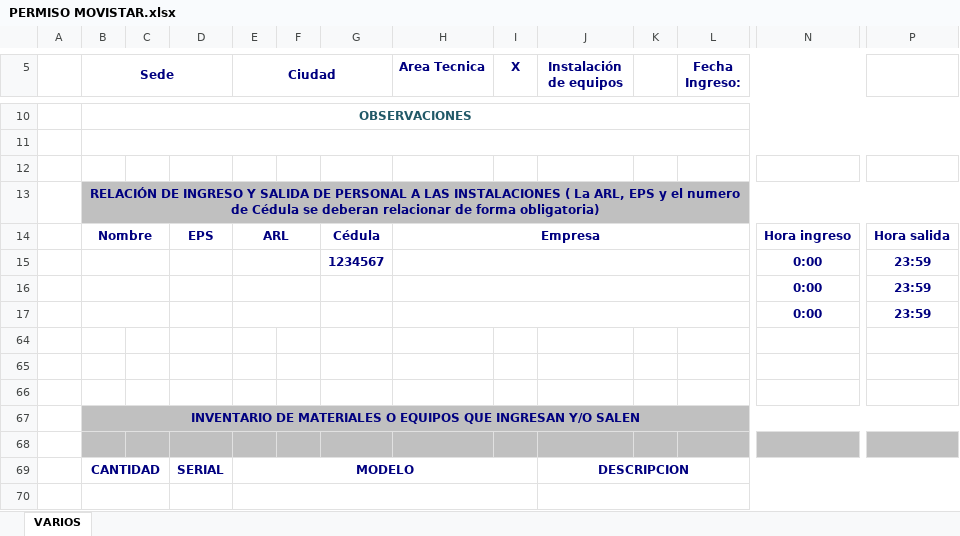
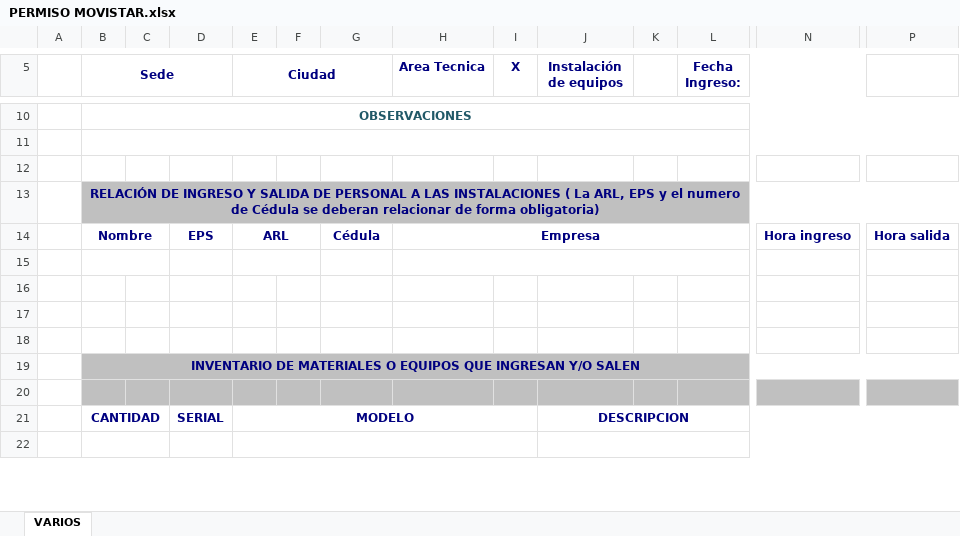
Before and after one commit to JRodriguezAmaris/permisos_ingreso, an Excel workbook: format_templates/PERMISO MOVISTAR.xlsx, sheet VARIOS, drawn as a sheet; only a part is shown, gaps mark what is left out; values as stored, in another font and other column widths than the file's, no borders; charts and pictures not drawn; rows hold the shown columns only; the diff names each change by its address in the sheet, - before the commit and + after, or states it on an @@ line.

Commit message:
feat: modificacion insercion de usuarios en la solicitud de ingreso, adicion de materiales y equipos, adicion de metodos autenticados, script para migrar datos de sedes

```diff
--- a/format_templates/PERMISO MOVISTAR.xlsx (sheet VARIOS)
+++ b/format_templates/PERMISO MOVISTAR.xlsx (sheet VARIOS)
-row 15:  |  |  |  |  |  | 1234567 |  |  |  |  |  | 0:00 | 23:59
+row 15: (empty)
-row 16:  |  |  |  |  |  |  |  |  |  |  |  | 0:00 | 23:59
-row 17:  |  |  |  |  |  |  |  |  |  |  |  | 0:00 | 23:59
```
Also changed, not shown: hidden cells, 20 other files.
